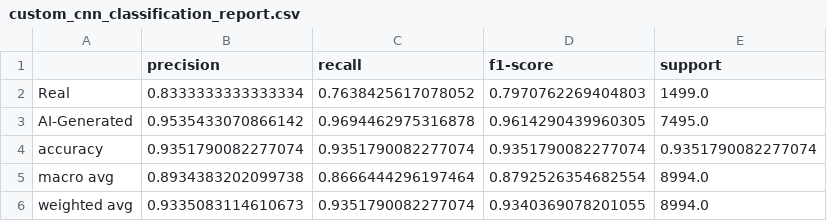
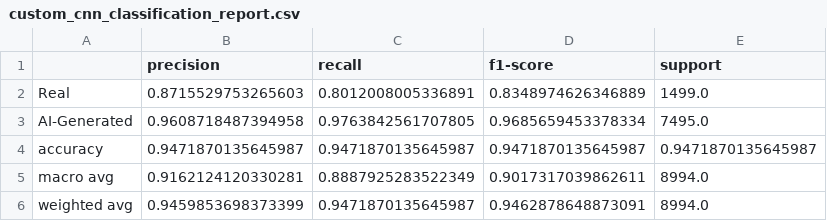
Before and after one commit to Michaelatj/AI-Generated-Image-Classification-using-CNN, a CSV file: artifacts/evaluation/custom_cnn_classification_report.csv, drawn as a sheet.

```diff
--- a/artifacts/evaluation/custom_cnn_classification_report.csv
+++ b/artifacts/evaluation/custom_cnn_classification_report.csv
@@ -1,6 +1,6 @@
 ,precision,recall,f1-score,support
-Real,0.8333333333333334,0.7638425617078052,0.7970762269404803,1499.0
-AI-Generated,0.9535433070866142,0.9694462975316878,0.9614290439960305,7495.0
-accuracy,0.9351790082277074,0.9351790082277074,0.9351790082277074,0.9351790082277074
-macro avg,0.8934383202099738,0.8666444296197464,0.8792526354682554,8994.0
-weighted avg,0.9335083114610673,0.9351790082277074,0.9340369078201055,8994.0
+Real,0.8715529753265603,0.8012008005336891,0.8348974626346889,1499.0
+AI-Generated,0.9608718487394958,0.9763842561707805,0.9685659453378334,7495.0
+accuracy,0.9471870135645987,0.9471870135645987,0.9471870135645987,0.9471870135645987
+macro avg,0.9162124120330281,0.8887925283522349,0.9017317039862611,8994.0
+weighted avg,0.9459853698373399,0.9471870135645987,0.9462878648873091,8994.0
```
Also changed, not shown: artifacts/models/custom_cnn_history.csv, artifacts/models/custom_cnn_tuning.csv, 65 other files.
